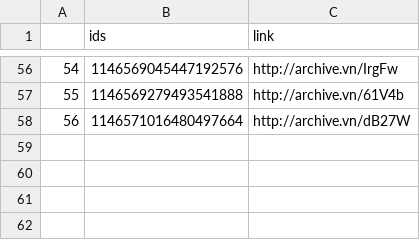
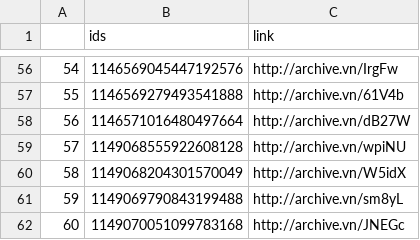
Before and after one commit to projeto7c0/7c0-core, a CSV file: csv/tweets_deletados_de_boscosaraiva.csv, drawn as a sheet; only a part is shown, gaps mark what is left out.

```diff
--- a/csv/tweets_deletados_de_boscosaraiva.csv
+++ b/csv/tweets_deletados_de_boscosaraiva.csv
@@ -58 +58,5 @@
 56,1146571016480497664,http://archive.vn/dB27W
+57,1149068555922608128,http://archive.vn/wpiNU
+58,1149068204301570049,http://archive.vn/W5idX
+59,1149069790843199488,http://archive.vn/sm8yL
+60,1149070051099783168,http://archive.vn/JNEGc
```
Also changed, not shown: csv/tweets_deletados_de_carlazambelli17.csv, csv/tweets_deletados_de_dep_zecarlospt.csv, 23 other files.
